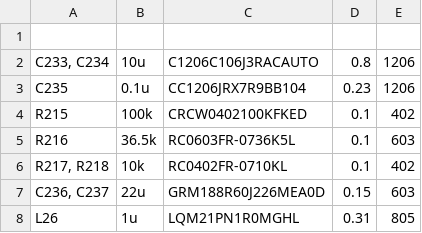
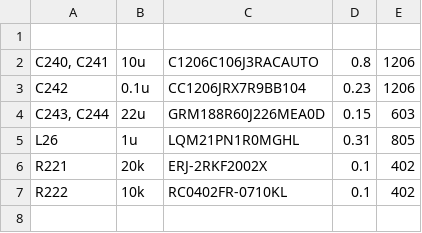
Before and after one commit to jackfrye/robohub_prototype_v1, a CSV file: pcb/robohub_prototype_v1/manufacturing/pdn_bom_1v8.csv, drawn as a sheet.

```diff
--- a/pcb/robohub_prototype_v1/manufacturing/pdn_bom_1v8.csv
+++ b/pcb/robohub_prototype_v1/manufacturing/pdn_bom_1v8.csv
@@ -1,8 +1,7 @@
 ,,,,
-"C233, C234","10u","C1206C106J3RACAUTO",0.8,1206
-"C235","0.1u","CC1206JRX7R9BB104",0.23,1206
-"R215","100k","CRCW0402100KFKED",0.1,402
-"R216","36.5k","RC0603FR-0736K5L ",0.1,603
-"R217, R218","10k","RC0402FR-0710KL ",0.1,402
-"C236, C237","22u","GRM188R60J226MEA0D",0.15,603
+"C240, C241","10u","C1206C106J3RACAUTO",0.8,1206
+"C242","0.1u","CC1206JRX7R9BB104",0.23,1206
+"C243, C244","22u","GRM188R60J226MEA0D",0.15,603
 "L26","1u","LQM21PN1R0MGHL",0.31,805
+"R221","20k","ERJ-2RKF2002X ",0.1,402
+"R222","10k","RC0402FR-0710KL ",0.1,402
```
Also changed, not shown: 5 other files.
